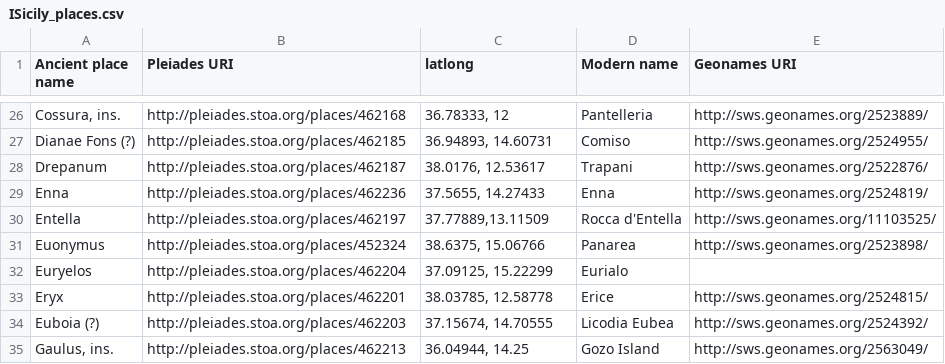
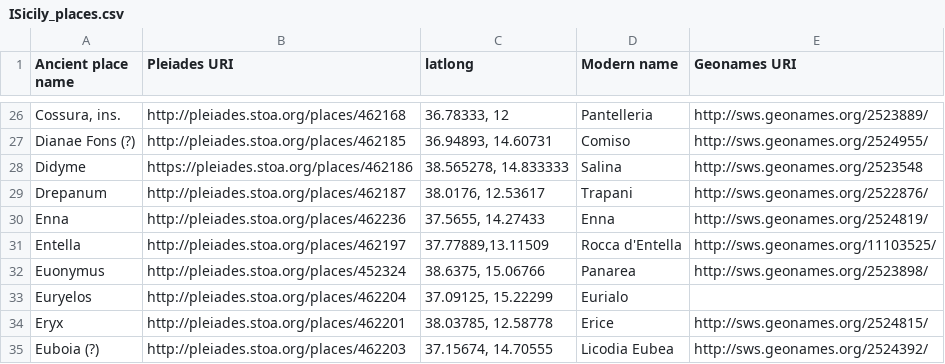
Before and after one commit to ISicily/ISicily, a CSV file: alists/ISicily_places.csv, drawn as a sheet; only a part is shown, gaps mark what is left out; the shorter side is filled out with more unchanged rows; the diff names each change by its address in the sheet, - before the commit and + after, or states it on an @@ line.

Commit message:
Added Didyme/Salina

```diff
--- a/alists/ISicily_places.csv
+++ b/alists/ISicily_places.csv
+row 28: Didyme | https://pleiades.stoa.org/places/462186 | 38.565278, 14.833333 | Salina | http://sws.geonames.org/2523548
```
